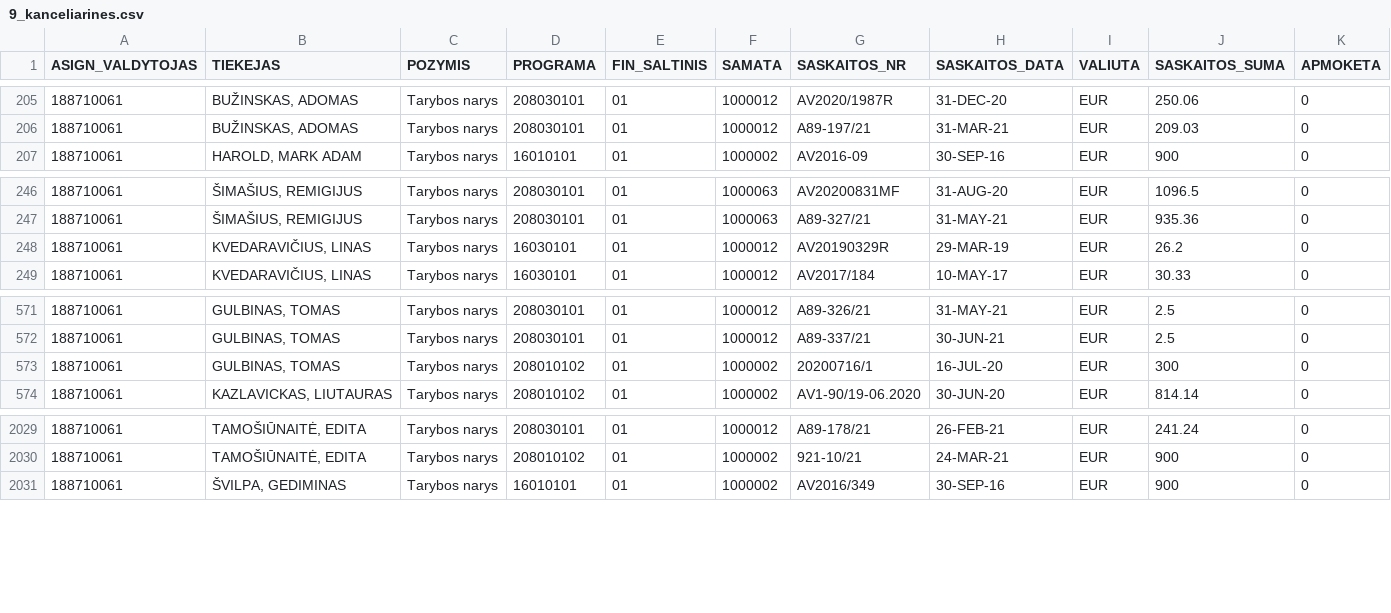
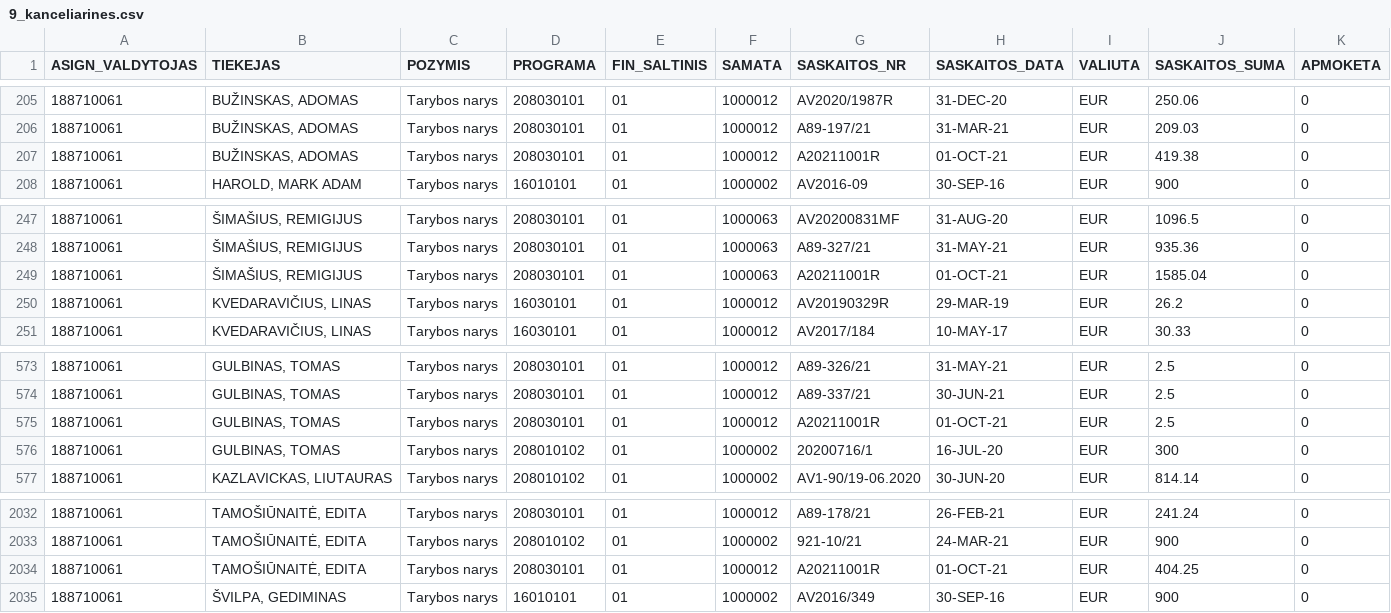
Before and after one commit to vilnius/biudzetas, a CSV file: data/9_kanceliarines.csv, drawn as a sheet; only a part is shown, gaps mark what is left out; rows hold the shown columns only; the diff names each change by its address in the sheet, - before the commit and + after, or states it on an @@ line.

```diff
--- a/data/9_kanceliarines.csv
+++ b/data/9_kanceliarines.csv
+row 207: 188710061 | BUŽINSKAS, ADOMAS | Tarybos narys | 208030101 | 01 | 1000012 | A20211001R | 01-OCT-21 | EUR | 419.38 | 0
+row 249: 188710061 | ŠIMAŠIUS, REMIGIJUS | Tarybos narys | 208030101 | 01 | 1000063 | A20211001R | 01-OCT-21 | EUR | 1585.04 | 0
+row 575: 188710061 | GULBINAS, TOMAS | Tarybos narys | 208030101 | 01 | 1000012 | A20211001R | 01-OCT-21 | EUR | 2.5 | 0
+row 2034: 188710061 | TAMOŠIŪNAITĖ, EDITA | Tarybos narys | 208030101 | 01 | 1000012 | A20211001R | 01-OCT-21 | EUR | 404.25 | 0
```
Also changed, not shown: data/6_biudzeto_iplauku_suvestine.csv, data/8_ismokos_tarybos_nariams.csv, 6 other files.
